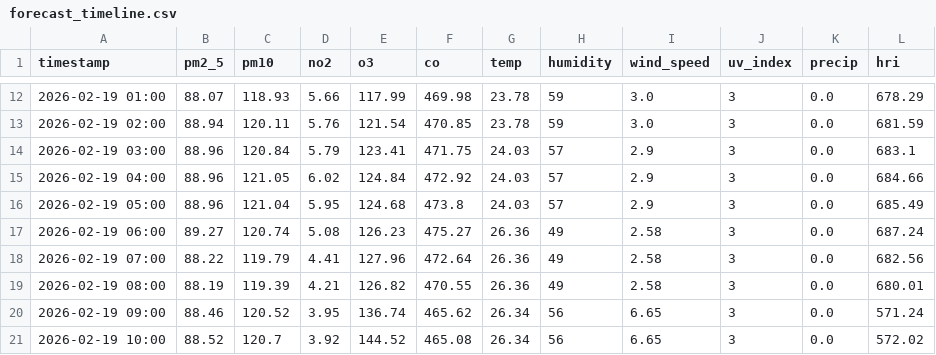
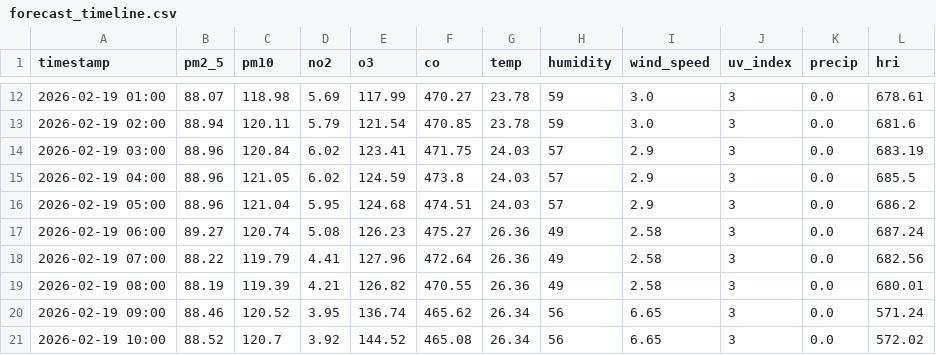
Before and after one commit to Sims9218/Automated-Health-Insight-Engine, a CSV file: data/forecast_timeline.csv, drawn as a sheet; only a part is shown, gaps mark what is left out; the diff covers the shown part only.

```diff
--- a/data/forecast_timeline.csv
+++ b/data/forecast_timeline.csv
@@ -12,6 +12,6 @@ timestamp,pm2_5,pm10,no2,o3,co,temp,humidity,wind_speed,uv_index,precip,hri
-2026-02-19 01:00,88.07,118.93,5.66,117.99,469.98,23.78,59,3.0,3,0.0,678.29
-2026-02-19 02:00,88.94,120.11,5.76,121.54,470.85,23.78,59,3.0,3,0.0,681.59
-2026-02-19 03:00,88.96,120.84,5.79,123.41,471.75,24.03,57,2.9,3,0.0,683.1
-2026-02-19 04:00,88.96,121.05,6.02,124.84,472.92,24.03,57,2.9,3,0.0,684.66
-2026-02-19 05:00,88.96,121.04,5.95,124.68,473.8,24.03,57,2.9,3,0.0,685.49
+2026-02-19 01:00,88.07,118.98,5.69,117.99,470.27,23.78,59,3.0,3,0.0,678.61
+2026-02-19 02:00,88.94,120.11,5.79,121.54,470.85,23.78,59,3.0,3,0.0,681.6
+2026-02-19 03:00,88.96,120.84,6.02,123.41,471.75,24.03,57,2.9,3,0.0,683.19
+2026-02-19 04:00,88.96,121.05,6.02,124.59,473.8,24.03,57,2.9,3,0.0,685.5
+2026-02-19 05:00,88.96,121.04,5.95,124.68,474.51,24.03,57,2.9,3,0.0,686.2
 2026-02-19 06:00,89.27,120.74,5.08,126.23,475.27,26.36,49,2.58,3,0.0,687.24
```
Also changed, not shown: 41 edited cells elsewhere in this file, data/comprehensive_history.csv.
